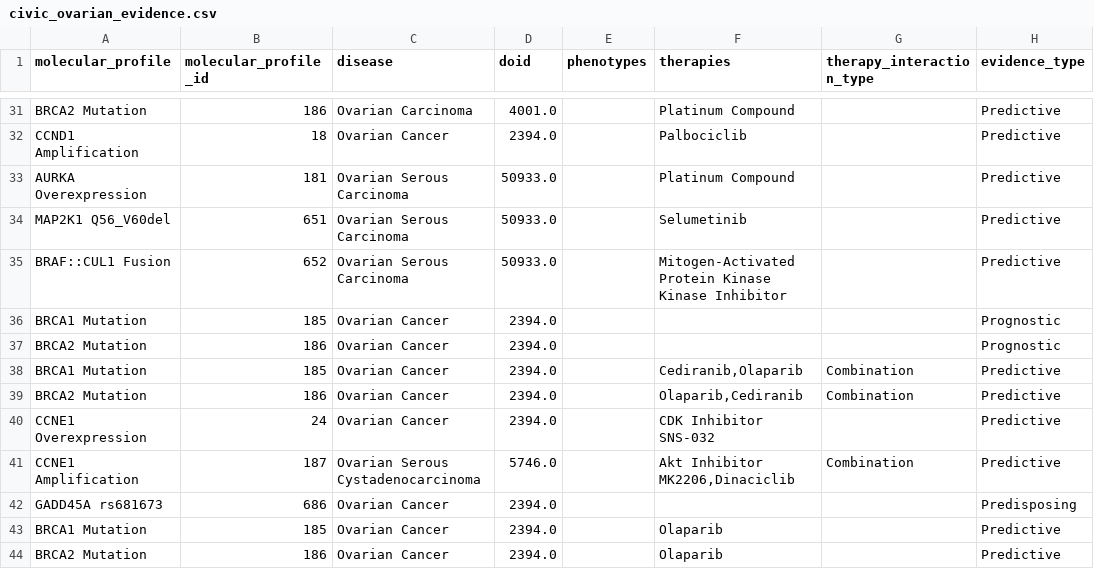
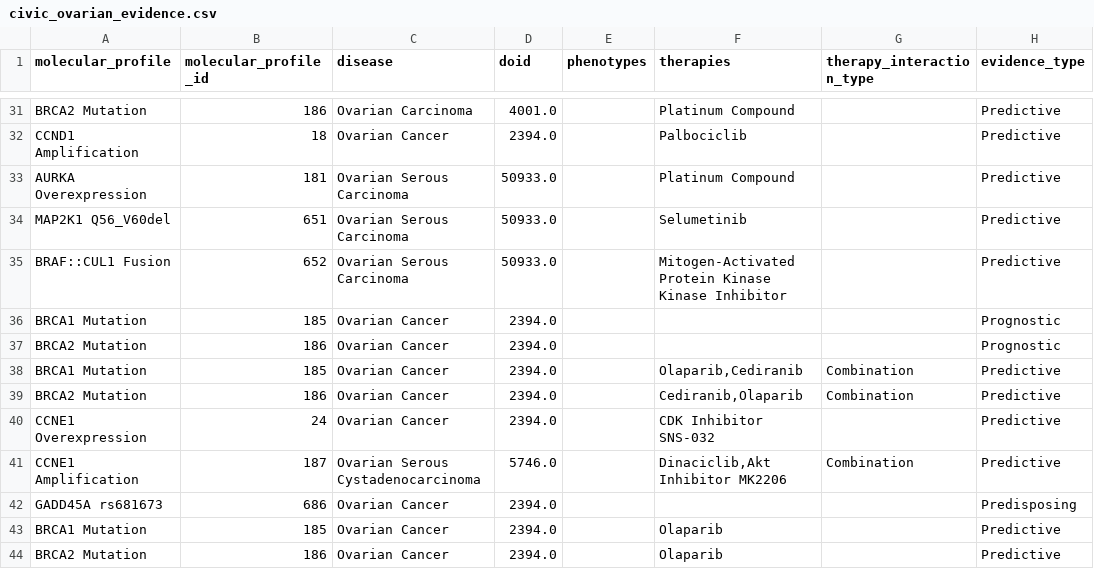
Before and after one commit to gowri-ajai25/evidence-graph-rag, a CSV file: data/raw/civic/civic_ovarian_evidence.csv, drawn as a sheet; only a part is shown, gaps mark what is left out; the diff covers the shown part only; the diff names each change by its address in the sheet, - before the commit and + after, or states it on an @@ line.

```diff
--- a/data/raw/civic/civic_ovarian_evidence.csv
+++ b/data/raw/civic/civic_ovarian_evidence.csv
-F38 (therapies): Cediranib,Olaparib
+F38 (therapies): Olaparib,Cediranib
-F39 (therapies): Olaparib,Cediranib
+F39 (therapies): Cediranib,Olaparib
-F41 (therapies): Akt Inhibitor MK2206,Dinaciclib
+F41 (therapies): Dinaciclib,Akt Inhibitor MK2206
```
Also changed, not shown: 1 added row and 14 edited cells elsewhere in this file, data/raw/civic/civic_genes_raw.tsv, data/raw/go/gene_go_terms.csv, 13 other files.
